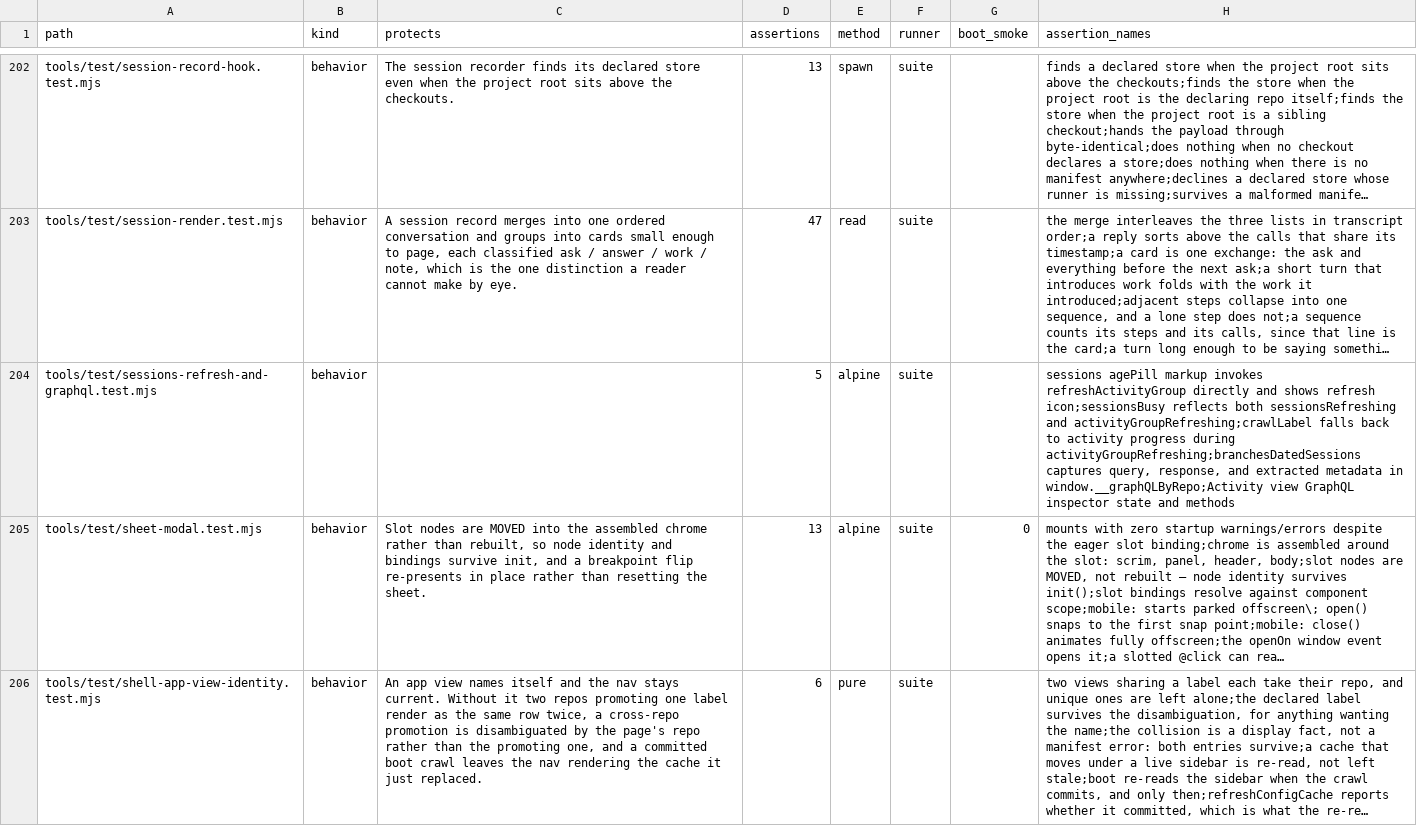
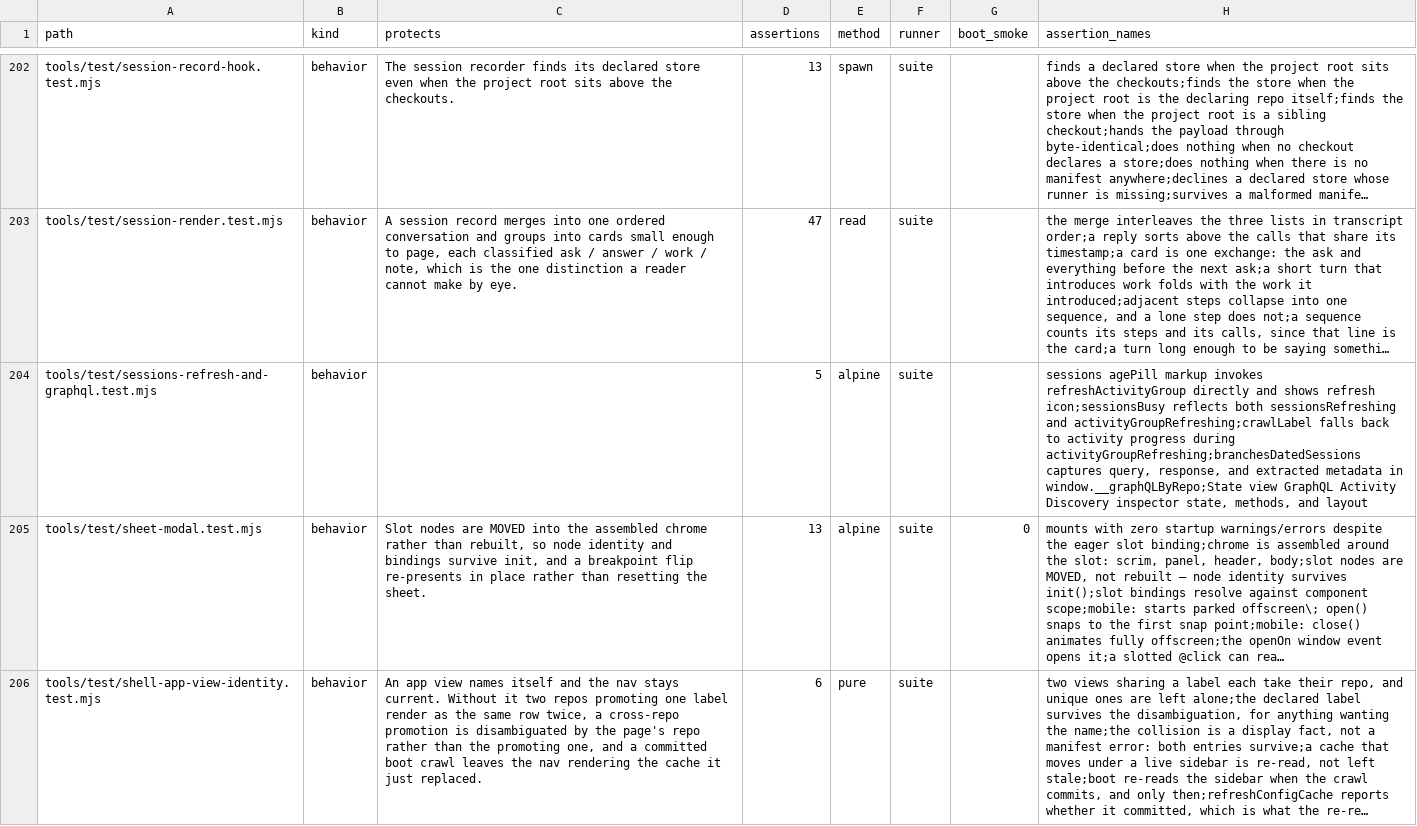
Before and after one commit to mehrlander/web-tools, a CSV file: docs/tests.csv, drawn as a sheet; only a part is shown, gaps mark what is left out; long unchanged cells end in …; the diff names each change by its address in the sheet, - before the commit and + after, or states it on an @@ line.

Commit message:
feat(state): relocate GraphQL Activity Discovery inspector to State view with responsive 2-column layout
- Move GraphQL inspector panel from Branches view to State view, keeping Branches view clean
- Position GraphQL inspector side-by-side with Derived and Browser state cards on desktop (lg+ screens)
- Add repo selector, live query button, architecture context, and sub-tabs (Response JSON, Extracted Data, Query & Variables) to State view
- Rebuild dist/app.js and dist/web-tools.js
- Update unit tests in tools/test/sessions-refresh-and-graphql.test.mjs

```diff
--- a/docs/tests.csv
+++ b/docs/tests.csv
-H204 (assertion_names): …metadata in window.__graphQLByRepo;Activity view GraphQL inspector state and methods
+H204 (assertion_names): …metadata in window.__graphQLByRepo;State view GraphQL Activity Discovery inspector state, methods, and layout
```
Also changed, not shown: docs/docs.csv, 5 other files.
